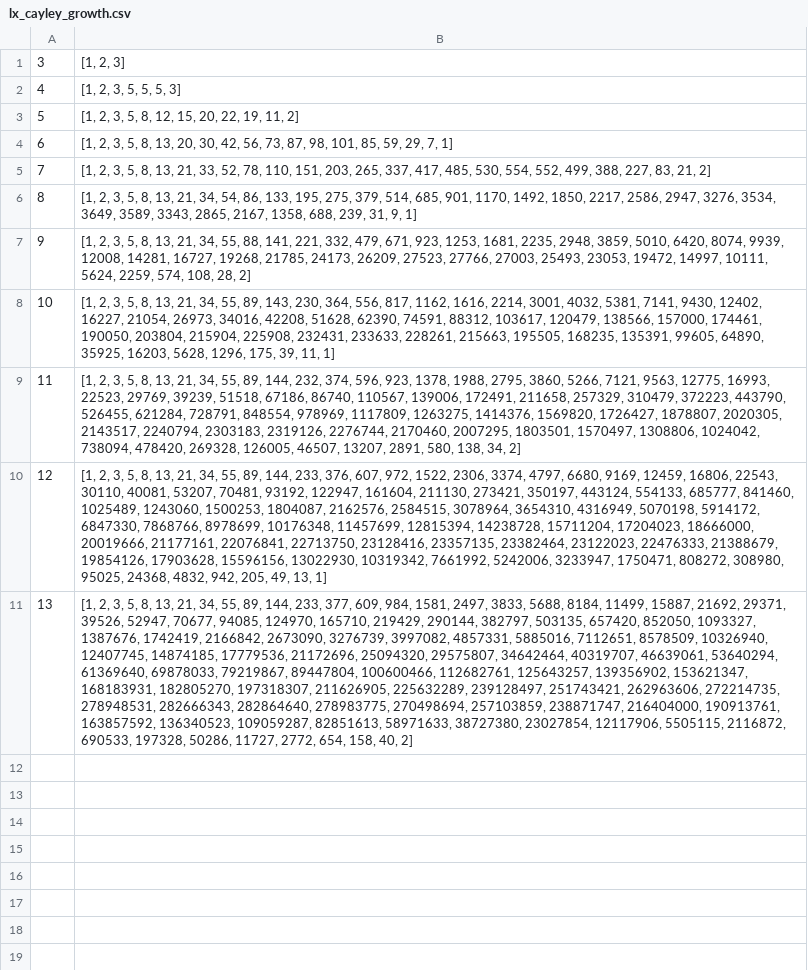
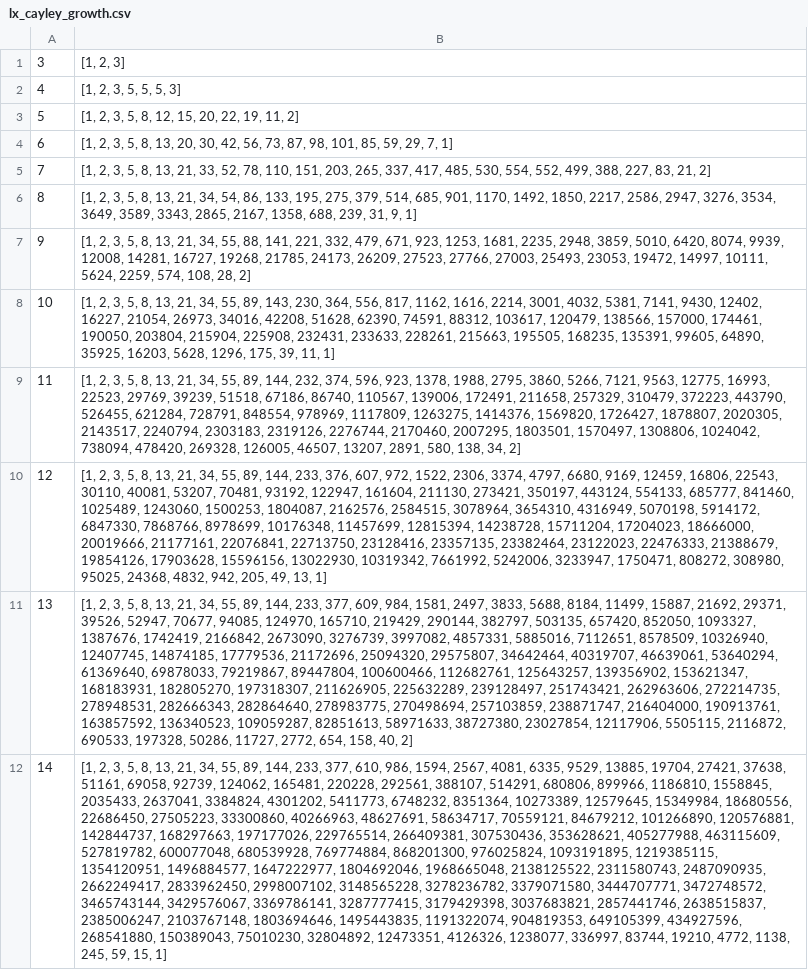
Before and after one commit to vlzm/cayleypy, a CSV file: cayleypy/data/lx_cayley_growth.csv, drawn as a sheet; the diff names each change by its address in the sheet, - before the commit and + after, or states it on an @@ line.

Commit message:
Add growth function and diameter for LX for n=14 (#66)

```diff
--- a/cayleypy/data/lx_cayley_growth.csv
+++ b/cayleypy/data/lx_cayley_growth.csv
+row 12: 14 | [1, 2, 3, 5, 8, 13, 21, 34, 55, 89, 144, 233, 377, 610, 986, 1594, 2567, 4081, 6335, 9529, 13885, 19704, 27421, 37638, 51161, 69058, 92739, 124062, 165481, 220228, 292561, 388107, 514291, 680806, 899966, 1186810, 1558845, 2035433, 2637041, 3384824, 4301202, 5411773, 6748232, 8351364, 10273389, 12579645, 15349984, 18680556, 22686450, 27505223, 33300860, 40266963, 48627691, 58634717, 70559121, 84679212, 101266890, 120576881, 142844737, 168297663, 197177026, 229765514, 266409381, 307530436, 353628621, 405277988, 463115609, 527819782, 600077048, 680539928, 769774884, 868201300, 976025824, 1093191895, 1219385115, 1354120951, 1496884577, 1647222977, 1804692046, 1968665048, 2138125522, 2311580743, 2487090935, 2662249417, 2833962450, 2998007102, 3148565228, 3278236782, 3379071580, 3444707771, 3472748572, 3465743144, 3429576067, 3369786141, 3287777415, 3179429398, 3037683821, 2857441746, 2638515837, 2385006247, 2103767148, 1803694646, 1495443835, 1191322074, 904819353, 649105399, 434927596, 268541880, 150389043, 75010230, 32804892, 12473351, 4126326, 1238077, 336997, 83744, 19210, 4772, 1138, 245, 59, 15, 1]
```
Also changed, not shown: 1 other file.
